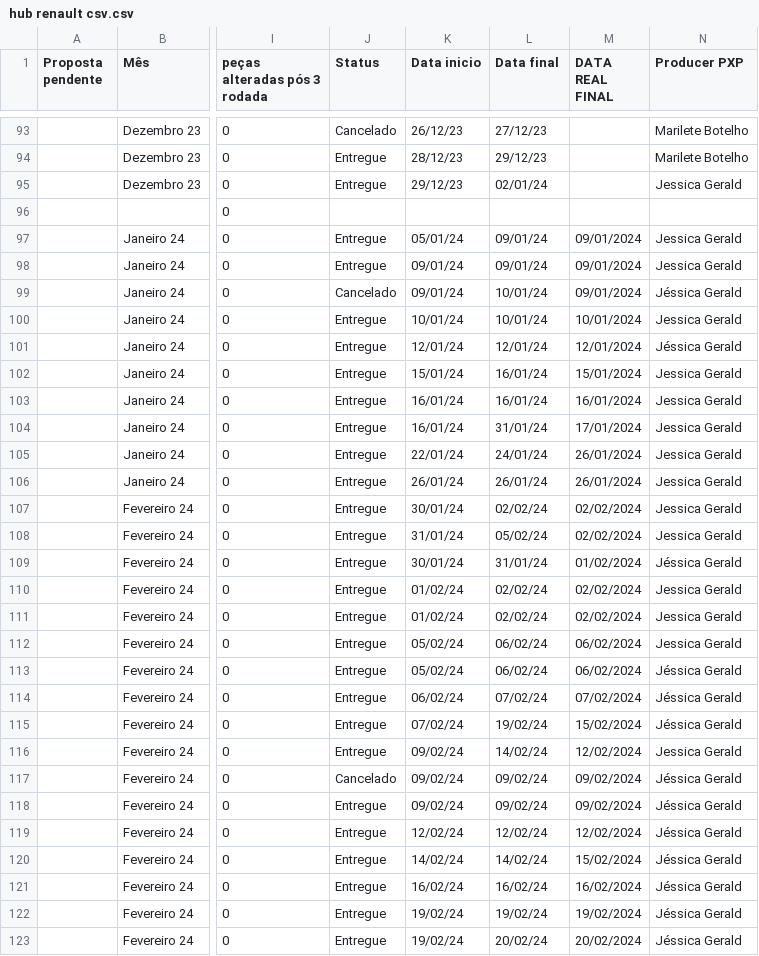
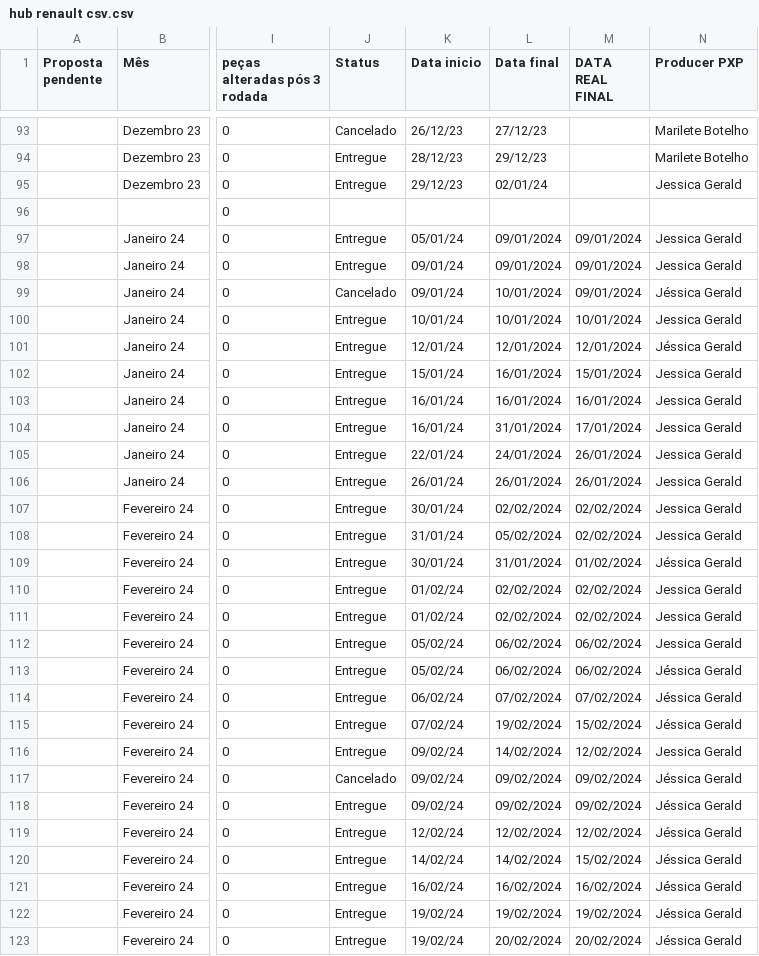
Before and after one commit to JehGerald/testedashboard, a CSV file: hub renault csv.csv, drawn as a sheet; only a part is shown, gaps mark what is left out; the diff covers the shown part only; the diff names each change by its address in the sheet, - before the commit and + after, or states it on an @@ line.

Commit message:
Add files via upload

```diff
--- a/hub renault csv.csv
+++ b/hub renault csv.csv
-L97:L98 (Data final): 09/01/24
+L97:L98 (Data final): 09/01/2024
-L99:L100 (Data final): 10/01/24
+L99:L100 (Data final): 10/01/2024
-L101 (Data final): 12/01/24
+L101 (Data final): 12/01/2024
-L102:L103 (Data final): 16/01/24
+L102:L103 (Data final): 16/01/2024
-L104 (Data final): 31/01/24
+L104 (Data final): 31/01/2024
-L105 (Data final): 24/01/24
+L105 (Data final): 24/01/2024
-L106 (Data final): 26/01/24
+L106 (Data final): 26/01/2024
-L107 (Data final): 02/02/24
+L107 (Data final): 02/02/2024
-L108 (Data final): 05/02/24
+L108 (Data final): 05/02/2024
-L109 (Data final): 31/01/24
+L109 (Data final): 31/01/2024
-L110:L111 (Data final): 02/02/24
+L110:L111 (Data final): 02/02/2024
-L112:L113 (Data final): 06/02/24
+L112:L113 (Data final): 06/02/2024
-L114 (Data final): 07/02/24
+L114 (Data final): 07/02/2024
-L115 (Data final): 19/02/24
+L115 (Data final): 19/02/2024
-L116 (Data final): 14/02/24
+L116 (Data final): 14/02/2024
-L117:L118 (Data final): 09/02/24
+L117:L118 (Data final): 09/02/2024
-L119 (Data final): 12/02/24
+L119 (Data final): 12/02/2024
-L120 (Data final): 14/02/24
+L120 (Data final): 14/02/2024
-L121 (Data final): 16/02/24
+L121 (Data final): 16/02/2024
-L122 (Data final): 19/02/24
+L122 (Data final): 19/02/2024
-L123 (Data final): 20/02/24
+L123 (Data final): 20/02/2024
```
Also changed, not shown: 145 edited cells elsewhere in this file.
